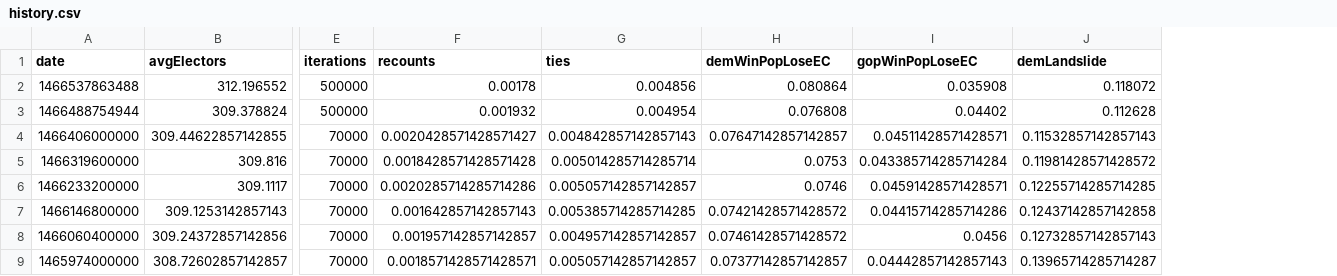
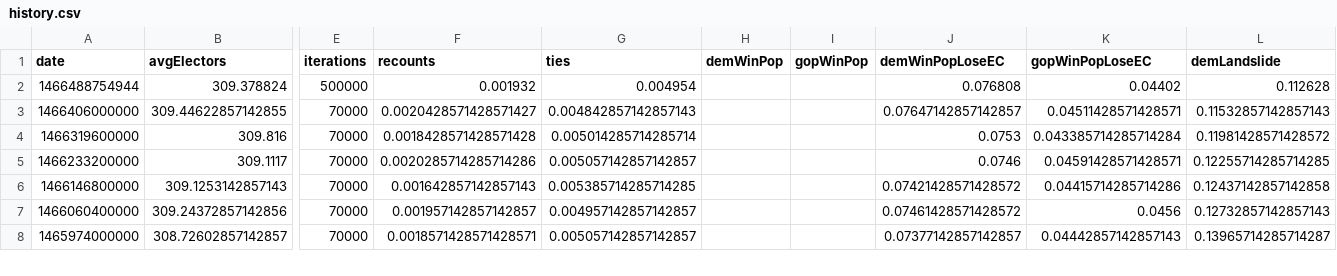
Before and after one commit to CoryMcCartan/election-2016, a CSV file: client/data/history.csv, drawn as a sheet; only a part is shown, gaps mark what is left out; removed rows and columns are numbered as before the commit, all else as after; rows hold the shown columns only; the diff names each change by its address in the sheet, - before the commit and + after, or states it on an @@ line.

```diff
--- a/client/data/history.csv
+++ b/client/data/history.csv
+column H (demWinPop), empty
+column I (gopWinPop), empty
-row 2: 1466537863488 | 312.196552 | 500000 | 0.00178 | 0.004856 | 0.080864 | 0.035908 | 0.118072
```
Also changed, not shown: client/data/electors.csv, client/data/states.csv, 7 other files.
